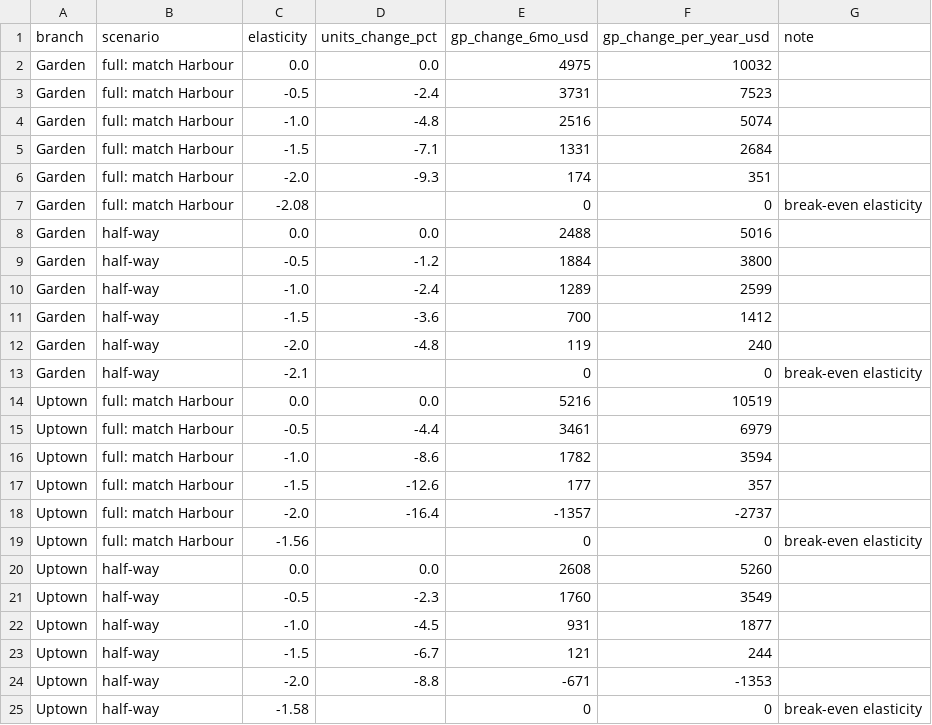
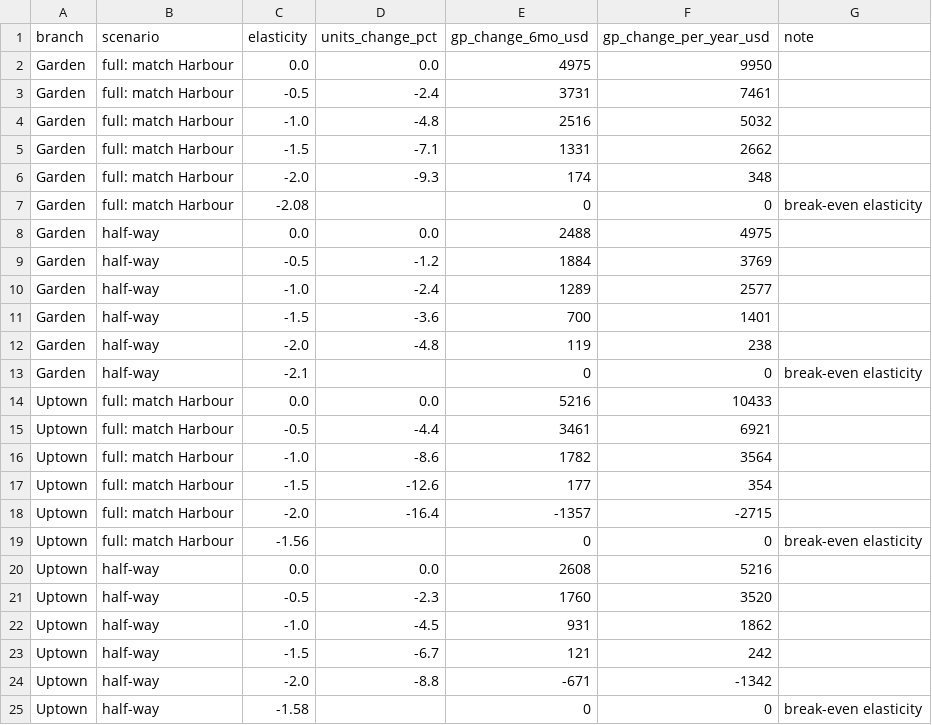
Before and after one commit to rakanhmd/eece490-hackathon, a CSV file: results/pricing_scenarios.csv, drawn as a sheet.

```diff
--- a/results/pricing_scenarios.csv
+++ b/results/pricing_scenarios.csv
@@ -1,25 +1,25 @@
 branch,scenario,elasticity,units_change_pct,gp_change_6mo_usd,gp_change_per_year_usd,note
-Garden,full: match Harbour,0.0,0.0,4975,10032,
-Garden,full: match Harbour,-0.5,-2.4,3731,7523,
-Garden,full: match Harbour,-1.0,-4.8,2516,5074,
-Garden,full: match Harbour,-1.5,-7.1,1331,2684,
-Garden,full: match Harbour,-2.0,-9.3,174,351,
+Garden,full: match Harbour,0.0,0.0,4975,9950,
+Garden,full: match Harbour,-0.5,-2.4,3731,7461,
+Garden,full: match Harbour,-1.0,-4.8,2516,5032,
+Garden,full: match Harbour,-1.5,-7.1,1331,2662,
+Garden,full: match Harbour,-2.0,-9.3,174,348,
 Garden,full: match Harbour,-2.08,,0,0,break-even elasticity
-Garden,half-way,0.0,0.0,2488,5016,
-Garden,half-way,-0.5,-1.2,1884,3800,
-Garden,half-way,-1.0,-2.4,1289,2599,
-Garden,half-way,-1.5,-3.6,700,1412,
-Garden,half-way,-2.0,-4.8,119,240,
+Garden,half-way,0.0,0.0,2488,4975,
+Garden,half-way,-0.5,-1.2,1884,3769,
+Garden,half-way,-1.0,-2.4,1289,2577,
+Garden,half-way,-1.5,-3.6,700,1401,
+Garden,half-way,-2.0,-4.8,119,238,
 Garden,half-way,-2.1,,0,0,break-even elasticity
-Uptown,full: match Harbour,0.0,0.0,5216,10519,
-Uptown,full: match Harbour,-0.5,-4.4,3461,6979,
-Uptown,full: match Harbour,-1.0,-8.6,1782,3594,
-Uptown,full: match Harbour,-1.5,-12.6,177,357,
-Uptown,full: match Harbour,-2.0,-16.4,-1357,-2737,
+Uptown,full: match Harbour,0.0,0.0,5216,10433,
+Uptown,full: match Harbour,-0.5,-4.4,3461,6921,
+Uptown,full: match Harbour,-1.0,-8.6,1782,3564,
+Uptown,full: match Harbour,-1.5,-12.6,177,354,
+Uptown,full: match Harbour,-2.0,-16.4,-1357,-2715,
 Uptown,full: match Harbour,-1.56,,0,0,break-even elasticity
-Uptown,half-way,0.0,0.0,2608,5260,
-Uptown,half-way,-0.5,-2.3,1760,3549,
-Uptown,half-way,-1.0,-4.5,931,1877,
-Uptown,half-way,-1.5,-6.7,121,244,
-Uptown,half-way,-2.0,-8.8,-671,-1353,
+Uptown,half-way,0.0,0.0,2608,5216,
+Uptown,half-way,-0.5,-2.3,1760,3520,
+Uptown,half-way,-1.0,-4.5,931,1862,
+Uptown,half-way,-1.5,-6.7,121,242,
+Uptown,half-way,-2.0,-8.8,-671,-1342,
 Uptown,half-way,-1.58,,0,0,break-even elasticity
```
Also changed, not shown: results/basket_value_scenarios.csv, results/garden_cost_price_combined.csv, 17 other files.
